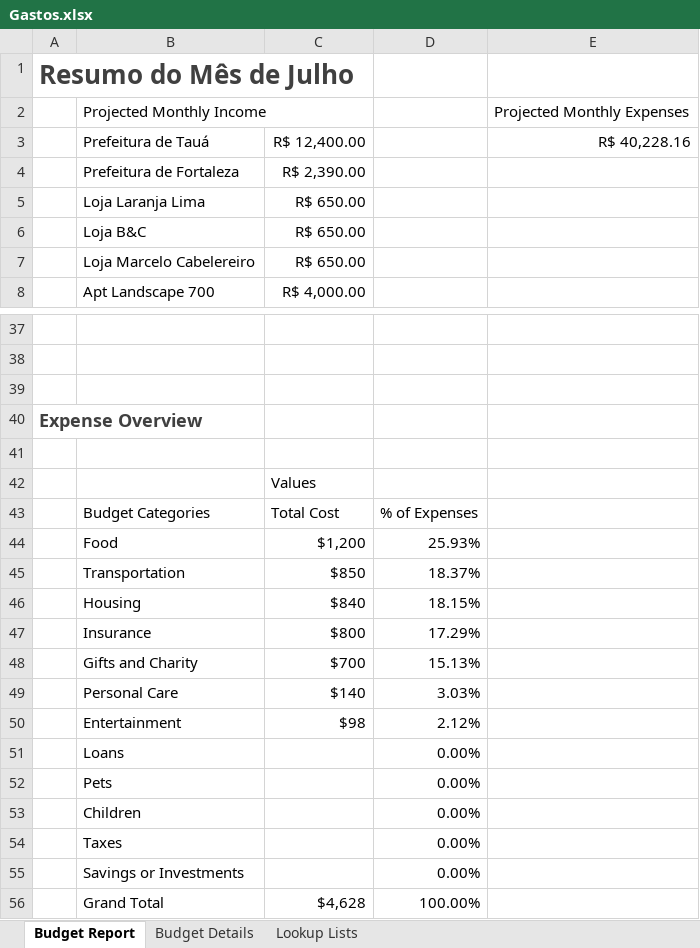
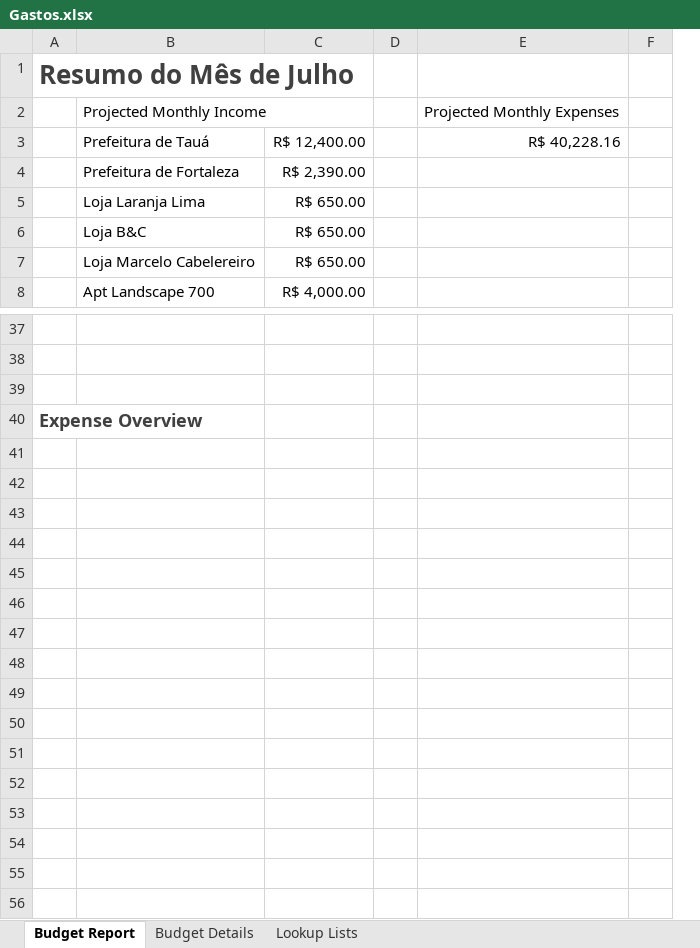
Before and after one commit to Judahh/eXcel, an Excel workbook: Gastos.xlsx, sheet Budget Report, drawn as a sheet; only a part is shown, gaps mark what is left out; values as stored, in another font and other column widths than the file's, no borders; charts and pictures and table styles not drawn; removed rows and columns are numbered as before the commit, all else as after; the diff covers the shown part only; the diff names each change by its address in the sheet, - before the commit and + after, or states it on an @@ line.

Commit message:
update

```diff
--- a/Gastos.xlsx (sheet Budget Report)
+++ b/Gastos.xlsx (sheet Budget Report)
-column D, empty
+column D, empty
+column F, empty
-row 41: (empty)
-row 42:  |  | Values
-row 43:  | Budget Categories | Total Cost | % of Expenses
-row 44:  | Food | $1,200 | 25.93%
-row 45:  | Transportation | $850 | 18.37%
-row 46:  | Housing | $840 | 18.15%
-row 47:  | Insurance | $800 | 17.29%
-row 48:  | Gifts and Charity | $700 | 15.13%
-row 49:  | Personal Care | $140 | 3.03%
-row 50:  | Entertainment | $98 | 2.12%
-row 51:  | Loans |  | 0.00%
-row 52:  | Pets |  | 0.00%
-row 53:  | Children |  | 0.00%
-row 54:  | Taxes |  | 0.00%
-row 55:  | Savings or Investments |  | 0.00%
-row 56:  | Grand Total | $4,628 | 100.00%
```
Also changed, not shown: 1 edited cell and cell formats elsewhere in this sheet, charts or pictures.
